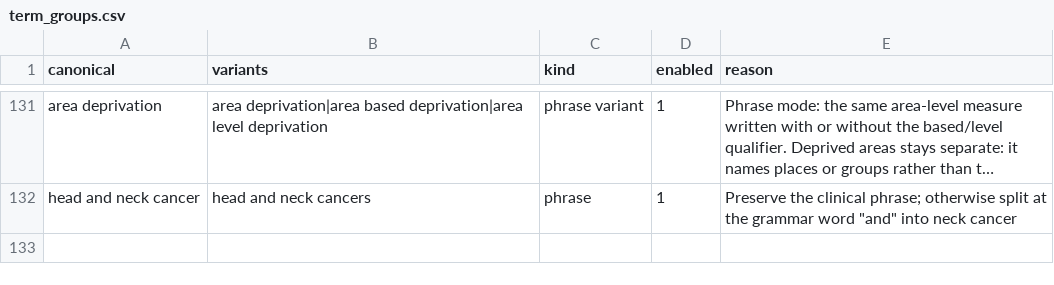
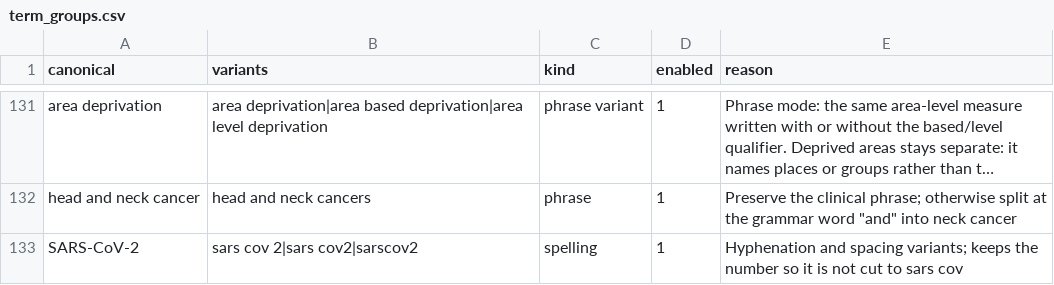
Before and after one commit to mtinti/simd-wordclouds, a CSV file: wordclouds/term_groups.csv, drawn as a sheet; only a part is shown, gaps mark what is left out; long unchanged cells end in …; the diff names each change by its address in the sheet, - before the commit and + after, or states it on an @@ line.

```diff
--- a/wordclouds/term_groups.csv
+++ b/wordclouds/term_groups.csv
+row 133: SARS-CoV-2 | sars cov 2|sars cov2|sarscov2 | spelling | 1 | Hyphenation and spacing variants; keeps the number so it is not cut to sars cov
```
Also changed, not shown: wordclouds/exclusions.csv, wordclouds/outputs/observed_term_variants.csv, 21 other files.
